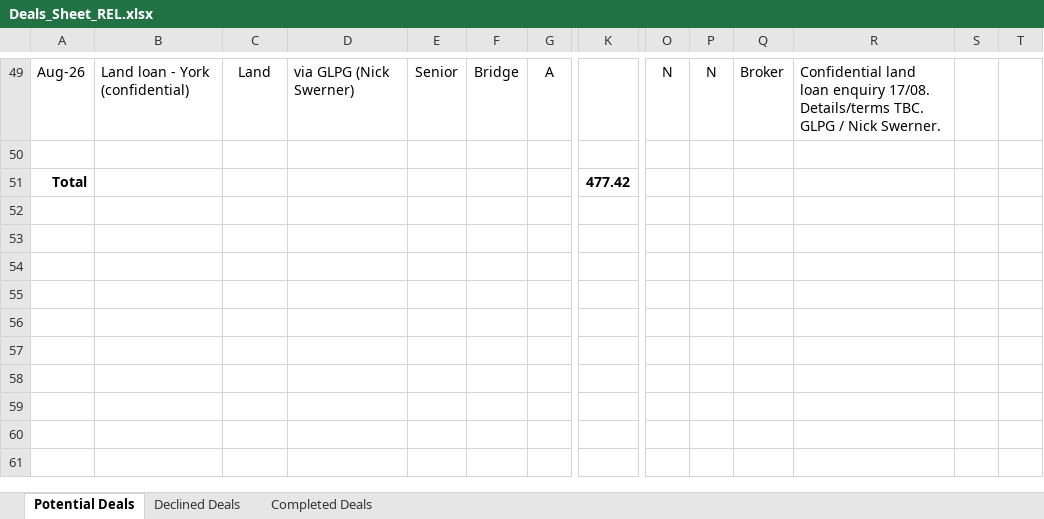
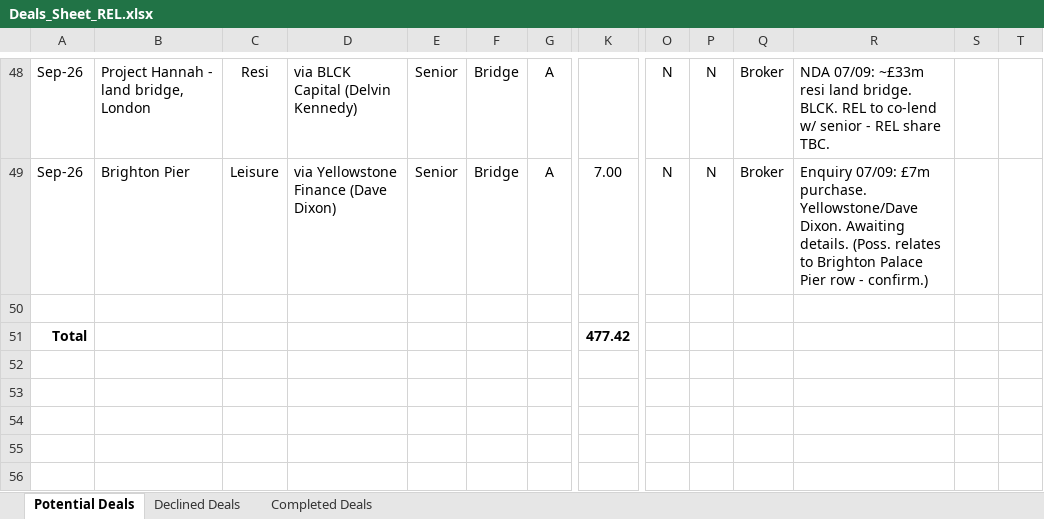
Before and after one commit to slakhani123/dealsheet, an Excel workbook: Deals_Sheet_REL.xlsx, sheet Potential Deals, drawn as a sheet; only a part is shown, gaps mark what is left out; the shorter side is filled out with more unchanged rows; values as stored, in another font and other column widths than the file's, no borders; addresses are those after the commit; rows hold the shown columns only; the diff covers the shown part only; the diff names each change by its address in the sheet, - before the commit and + after, or states it on an @@ line.

```diff
--- a/Deals_Sheet_REL.xlsx (sheet Potential Deals)
+++ b/Deals_Sheet_REL.xlsx (sheet Potential Deals)
-A48: Aug-26
+A48: Sep-26
-B48: Land loan - York (confidential)
+B48: Project Hannah - land bridge, London
-C48: Land
+C48: Resi
-D48: via GLPG (Nick Swerner)
+D48: via BLCK Capital (Delvin Kennedy)
-R48: Confidential land loan enquiry 17/08. Details/terms TBC. GLPG / Nick Swerner.
+R48: NDA 07/09: ~£33m resi land bridge. BLCK. REL to co-lend w/ senior - REL share TBC.
+row 49: Sep-26 | Brighton Pier | Leisure | via Yellowstone Finance (Dave Dixon) | Senior | Bridge | A | 7.00 | N | N | Broker | Enquiry 07/09: £7m purchase. Yellowstone/Dave Dixon. Awaiting details. (Poss. relates to Brighton Palace Pier row - confirm.)
```
Also changed, not shown: 8 added rows, 9 removed rows and 14 edited cells elsewhere in this sheet.
